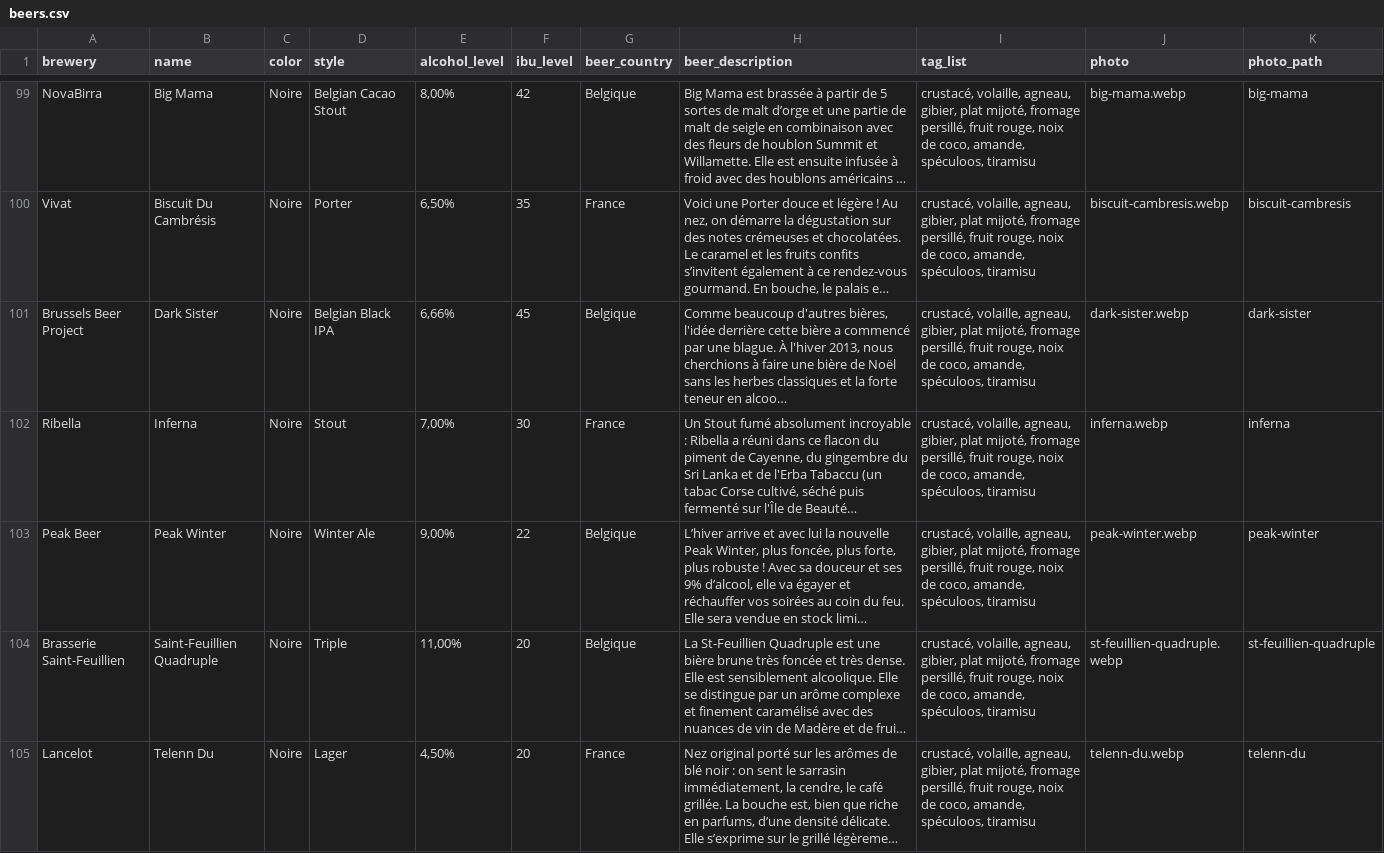
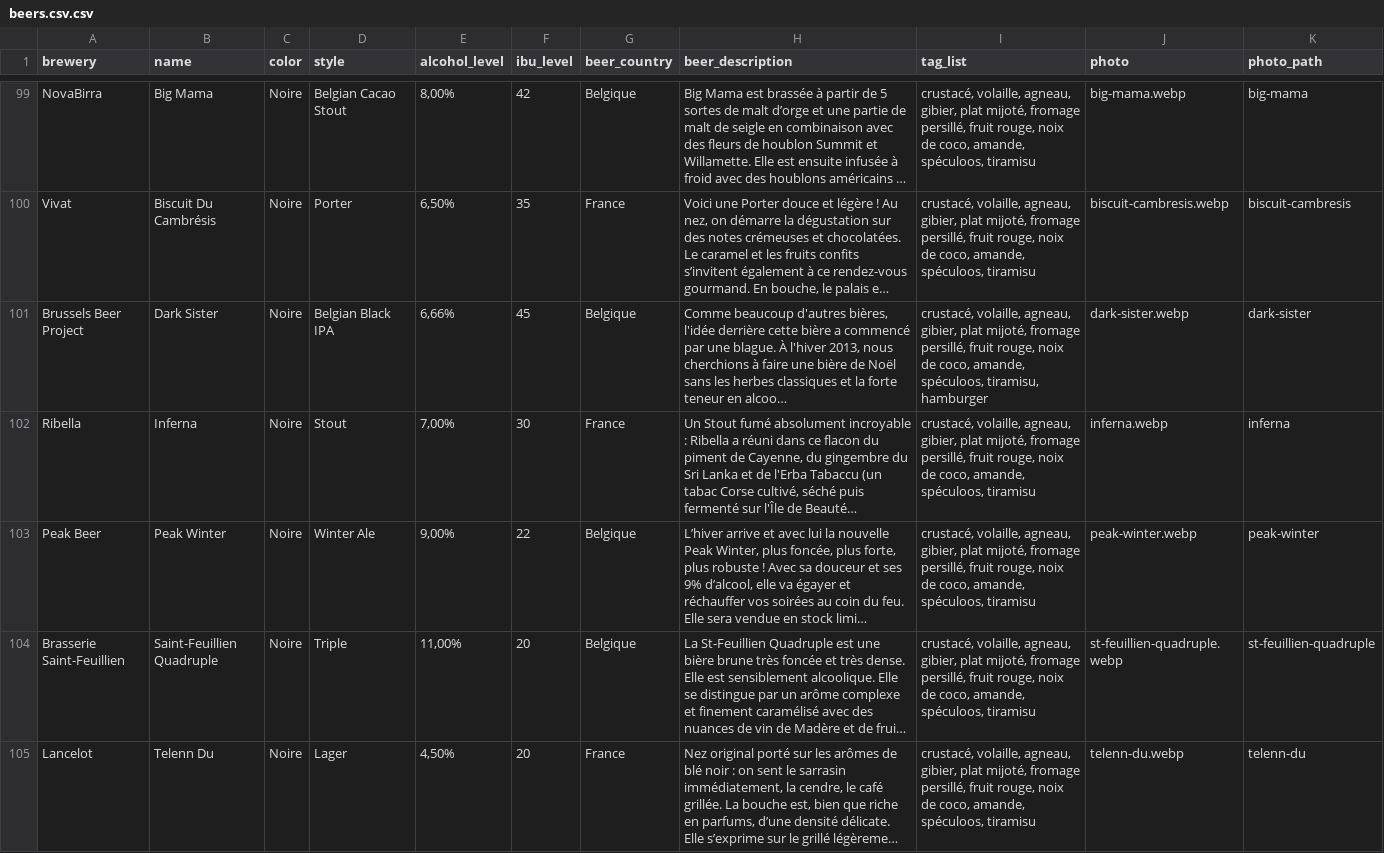
Before and after one commit to Lucdlp/match-your-beer, a CSV file: db/beers.csv.csv (was db/beers.csv), drawn as a sheet; only a part is shown, gaps mark what is left out; long unchanged cells end in …; the diff covers the shown part only; the diff names each change by its address in the sheet, - before the commit and + after, or states it on an @@ line.

```diff
--- a/db/beers.csv
+++ b/db/beers.csv.csv
-I101 (tag_list): …amande, spéculoos, tiramisu
+I101 (tag_list): …amande, spéculoos, tiramisu, hamburger
```
Also changed, not shown: 33 edited cells elsewhere in this file, 2 other files.
